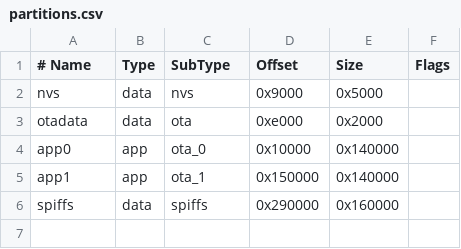
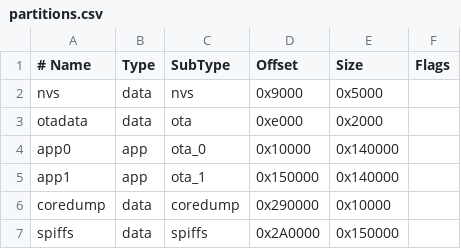
Before and after one commit to reimonlp/greenhouse, a CSV file: partitions.csv, drawn as a sheet.

Commit message:
🐛 Fix: Critical ESP32 crash fixes
• Partitions:
  - Agregar partición coredump (0x10000 @ 0x290000)
  - Elimina error 'No core dump partition found'
  - Ajustar offset de SPIFFS a 0x2A0000

• VPS Client fixes:
  - Fix NULL pointer crash en healthCheck()
  - Cambiar campo 'mongodb' a 'database' (match con backend)
  - Aumentar buffers JSON:
    * healthCheck: 256 -> 512 bytes
    * getRelayStates: 512 -> 2048 bytes (arrays grandes)
    * sendSensorData: 256 -> 512 bytes
    * sendRelayState: 128 -> 256 bytes
    * createRule: 256 -> 512 bytes
    * sendLog: 512 -> 1024 bytes
  - Agregar validación de NULL antes de strcmp()
  - Agregar debug logs para respuestas inválidas

Resultado:
  ✅ ESP32 ya no crashea con Guru Meditation Error
  ✅ Sin errores 'NoMemory' al parsear JSON
  ✅ Sensores DHT11 funcionando (T: 21°C, H: 94%)
  ✅ 3,632+ lecturas en MongoDB
  ✅ Health checks OK
  ✅ Relay states sincronizados
  ✅ Sistema completamente estable

```diff
--- a/partitions.csv
+++ b/partitions.csv
@@ -5,2 +5,3 @@ app0,     app,  ota_0,   0x10000, 0x140000,
 app1,     app,  ota_1,   0x150000,0x140000,
-spiffs,   data, spiffs,  0x290000,0x160000,
+coredump, data, coredump,0x290000,0x10000,
+spiffs,   data, spiffs,  0x2A0000,0x150000,
```
Also changed, not shown: 1 other file.
